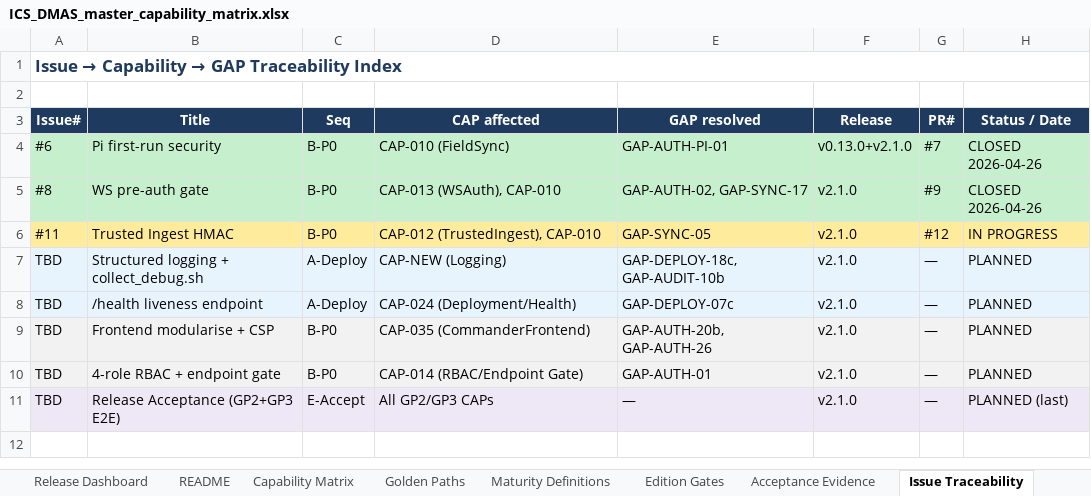
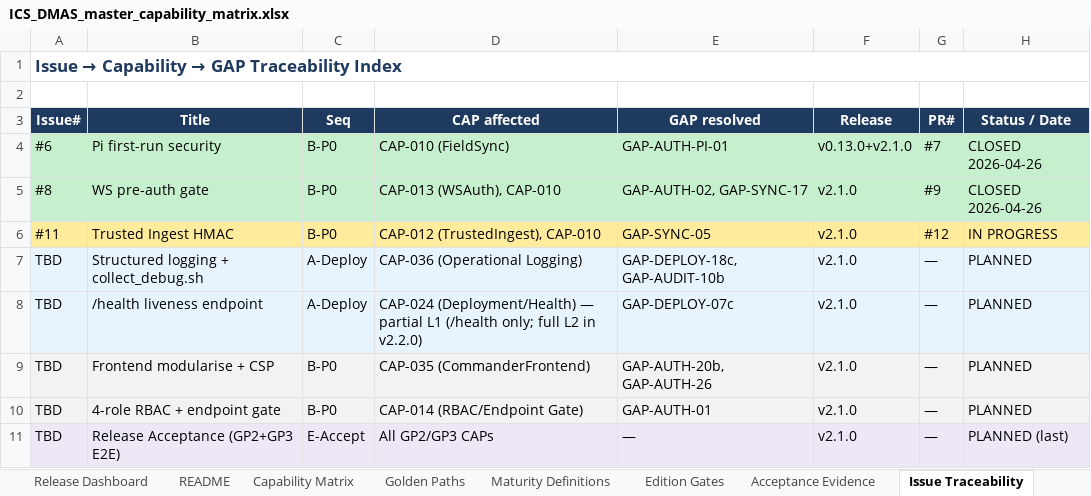
Before and after one commit to winson3QQ/ICS_DMAS, an Excel workbook: docs/compliance/ICS_DMAS_master_capability_matrix.xlsx, sheet Issue Traceability, drawn as a sheet; values as stored, in another font and other column widths than the file's, no borders; the diff names each change by its address in the sheet, - before the commit and + after, or states it on an @@ line.

```diff
--- a/docs/compliance/ICS_DMAS_master_capability_matrix.xlsx (sheet Issue Traceability)
+++ b/docs/compliance/ICS_DMAS_master_capability_matrix.xlsx (sheet Issue Traceability)
-D7 (CAP affected): CAP-NEW (Logging)
+D7 (CAP affected): CAP-036 (Operational Logging)
-D8 (CAP affected): CAP-024 (Deployment/Health)
+D8 (CAP affected): CAP-024 (Deployment/Health) — partial L1 (/health only; full L2 in v2.2.0)
```
Also changed, not shown: sheet Capability Matrix, 1 other file.
